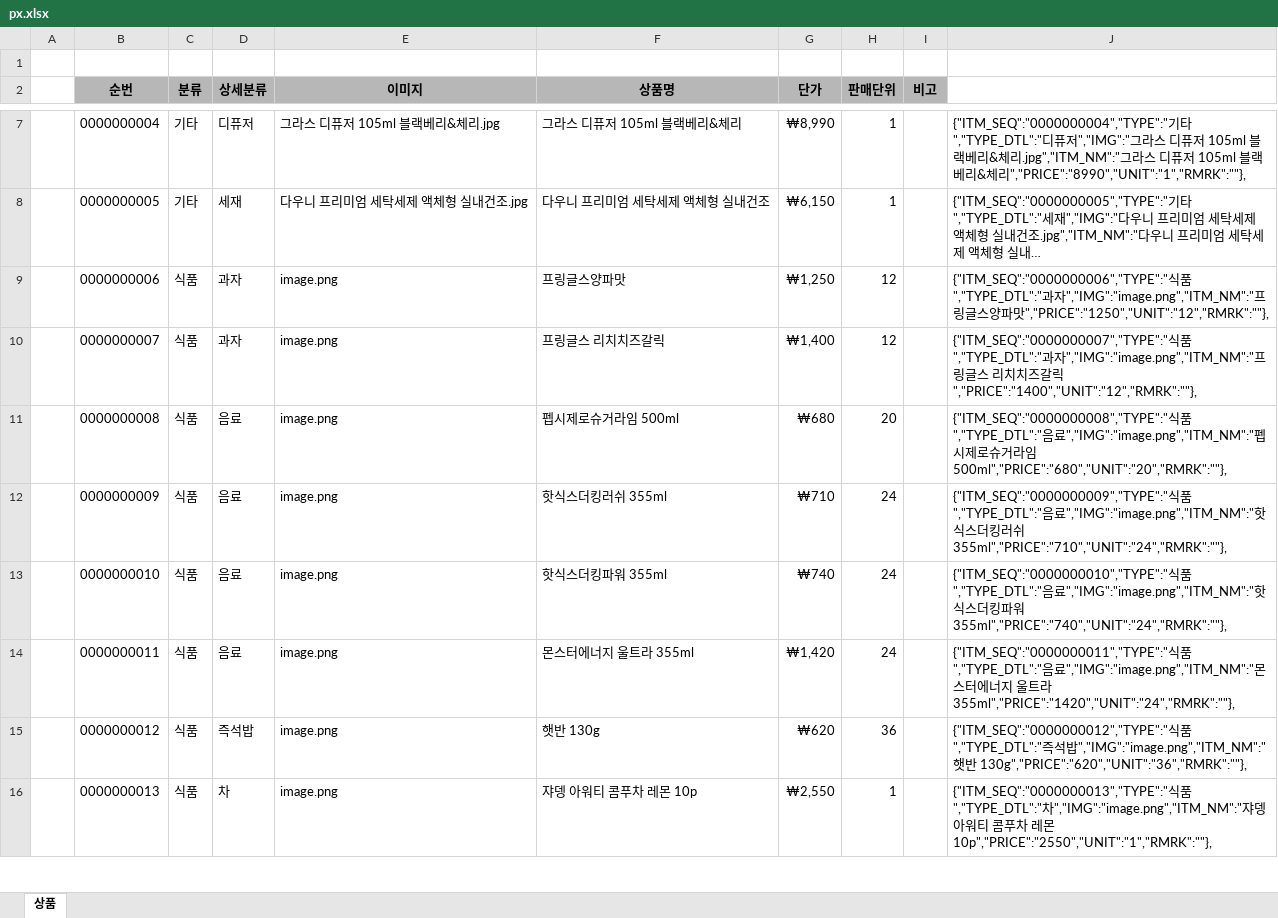
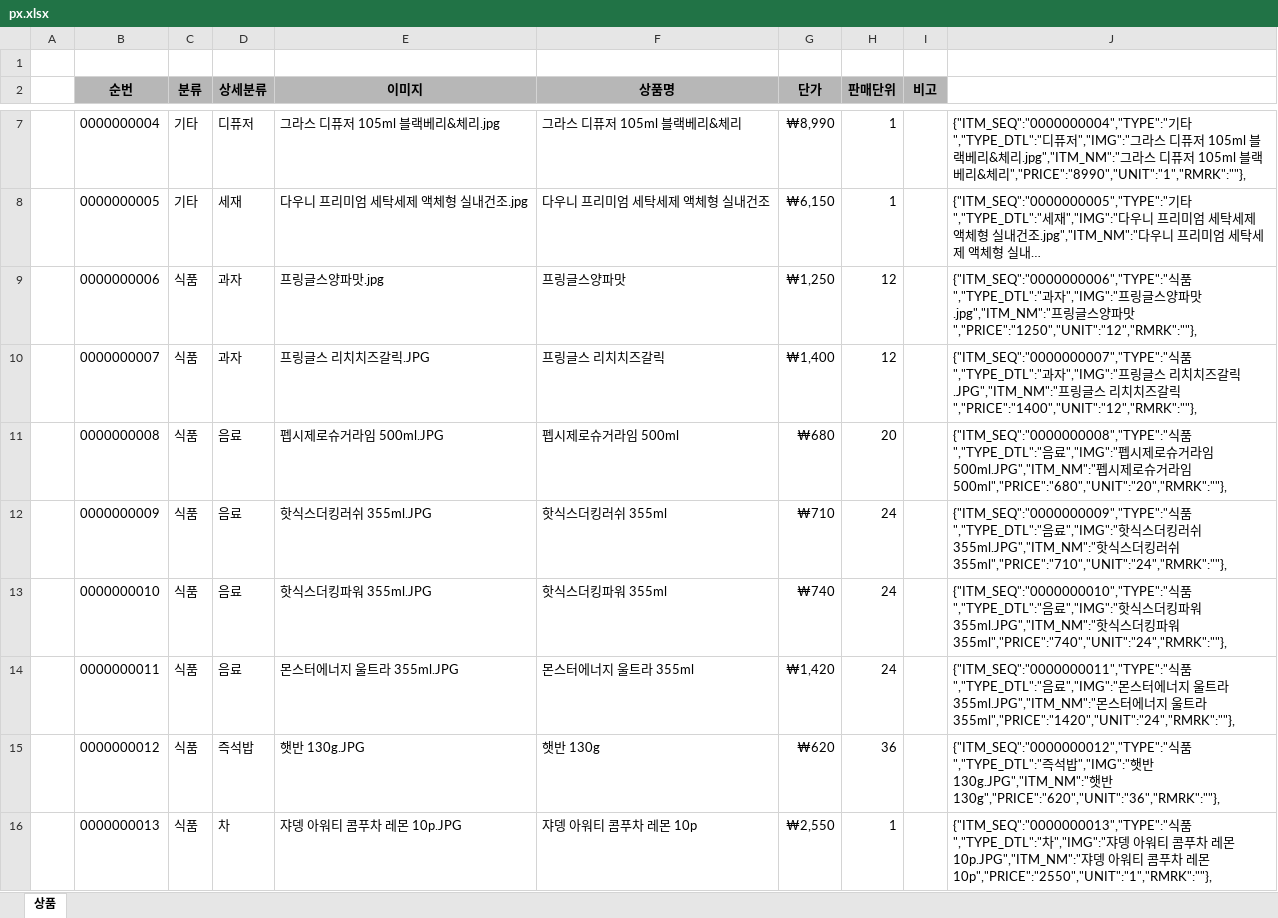
Before and after one commit to yhoo0094/pxtemp, an Excel workbook: px.xlsx, sheet 상품, drawn as a sheet; only a part is shown, gaps mark what is left out; long unchanged cells end in …; values as stored, in another font and other column widths than the file's, no borders; the diff covers the shown part only; the diff names each change by its address in the sheet, - before the commit and + after, or states it on an @@ line.

```diff
--- a/px.xlsx (sheet 상품)
+++ b/px.xlsx (sheet 상품)
-E9 (이미지): image.png
+E9 (이미지): 프링글스양파맛.jpg
-J9: …과자","IMG":"image.png","ITM_NM":"프링…
+J9: …과자","IMG":"프링글스양파맛.jpg","ITM_NM":"프링…
-E10 (이미지): image.png
+E10 (이미지): 프링글스 리치치즈갈릭.JPG
-J10: …과자","IMG":"image.png","ITM_NM":"프링…
+J10: …과자","IMG":"프링글스 리치치즈갈릭.JPG","ITM_NM":"프링…
-E11 (이미지): image.png
+E11 (이미지): 펩시제로슈거라임 500ml.JPG
-J11: …음료","IMG":"image.png","ITM_NM":"펩시…
+J11: …음료","IMG":"펩시제로슈거라임 500ml.JPG","ITM_NM":"펩시…
-E12 (이미지): image.png
+E12 (이미지): 핫식스더킹러쉬 355ml.JPG
-J12: …음료","IMG":"image.png","ITM_NM":"핫식…
+J12: …음료","IMG":"핫식스더킹러쉬 355ml.JPG","ITM_NM":"핫식…
-E13 (이미지): image.png
+E13 (이미지): 핫식스더킹파워 355ml.JPG
-J13: …음료","IMG":"image.png","ITM_NM":"핫식…
+J13: …음료","IMG":"핫식스더킹파워 355ml.JPG","ITM_NM":"핫식…
-E14 (이미지): image.png
+E14 (이미지): 몬스터에너지 울트라 355ml.JPG
-J14: …음료","IMG":"image.png","ITM_NM":"몬스…
+J14: …음료","IMG":"몬스터에너지 울트라 355ml.JPG","ITM_NM":"몬스…
-E15 (이미지): image.png
+E15 (이미지): 햇반 130g.JPG
-J15: …석밥","IMG":"image.png","ITM_NM":"햇반…
+J15: …석밥","IMG":"햇반 130g.JPG","ITM_NM":"햇반…
-E16 (이미지): image.png
+E16 (이미지): 쟈뎅 아워티 콤푸차 레몬 10p.JPG
-J16: …","TYPE_DTL":"차","IMG":"image.png","ITM_NM":"쟈뎅…
+J16: …","TYPE_DTL":"차","IMG":"쟈뎅 아워티 콤푸차 레몬 10p.JPG","ITM_NM":"쟈뎅…
```
Also changed, not shown: 1 removed row and 34 edited cells elsewhere in this sheet, 27 other files.
